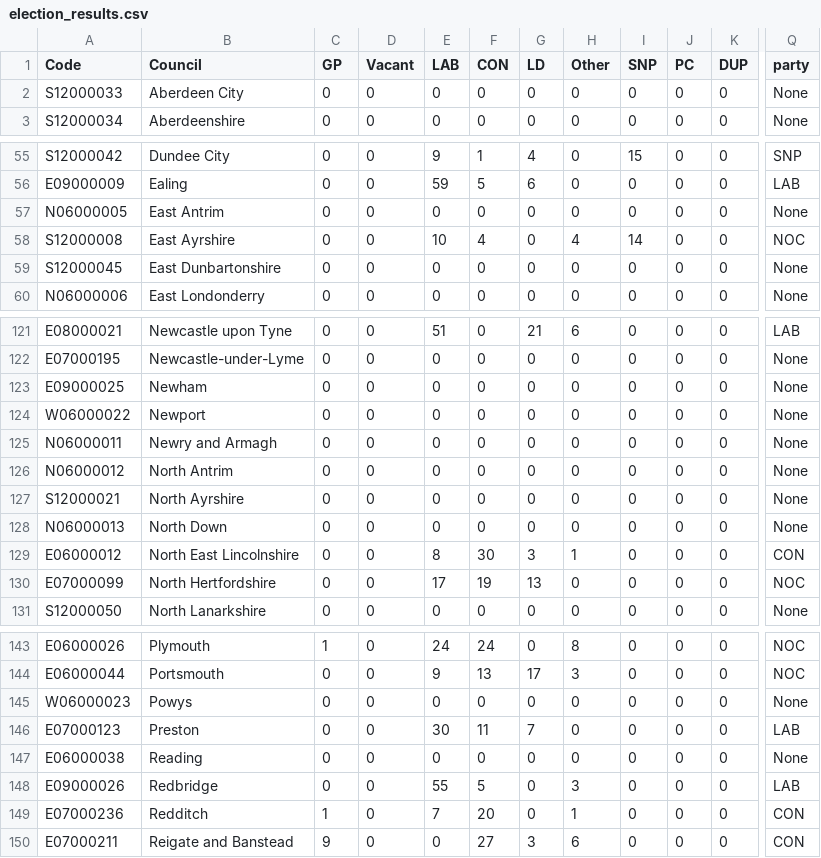
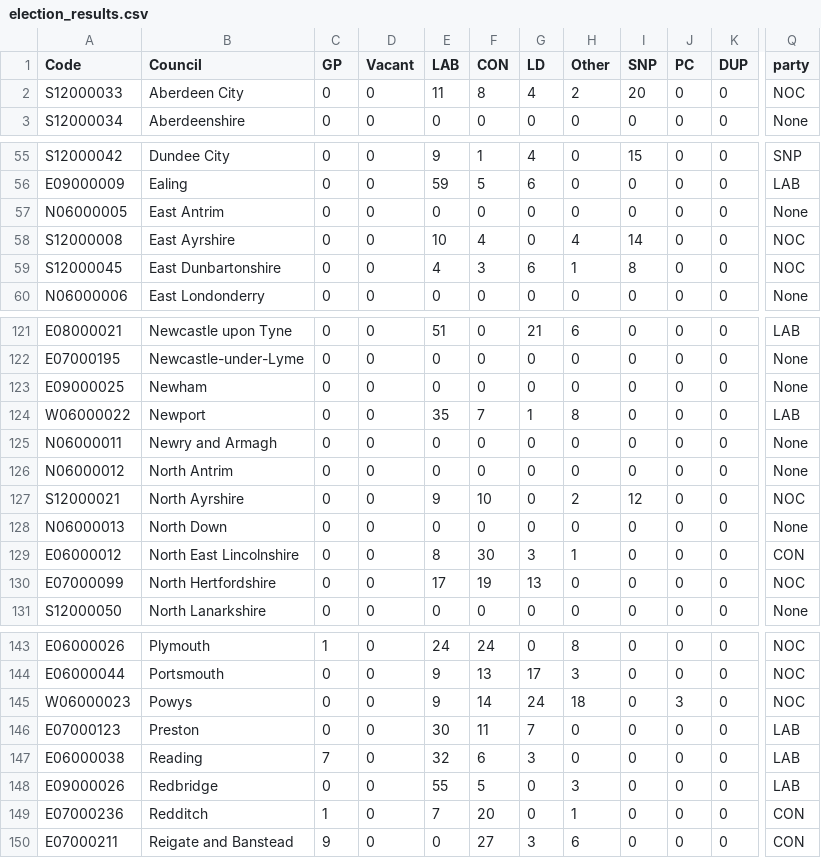
Before and after one commit to tomsaunders98/LocalElections2022, a CSV file: election_results.csv, drawn as a sheet; only a part is shown, gaps mark what is left out; the diff covers the shown part only; the diff names each change by its address in the sheet, - before the commit and + after, or states it on an @@ line.

Commit message:
Flat: latest data (2022-05-06T15:32:29.555Z) {   "date": "2022-05-06T15:32:29.555Z",   "files": [     {       "name": "election_results.csv",       "deltaBytes": 4,       "source": "https://docs.google.com/spreadsheets/d/1fU_3M7xGiAybZEuXVw9KgeM0P1VPze2dW1z0gy6-Su4/gviz/tq?tqx=out:csv&sheet=elections_data"     }   ] }

```diff
--- a/election_results.csv
+++ b/election_results.csv
-E2 (LAB): 0
+E2 (LAB): 11
-F2 (CON): 0
+F2 (CON): 8
-G2 (LD): 0
+G2 (LD): 4
-H2 (Other): 0
+H2 (Other): 2
-I2 (SNP): 0
+I2 (SNP): 20
-Q2 (party): None
+Q2 (party): NOC
-E59 (LAB): 0
+E59 (LAB): 4
-F59 (CON): 0
+F59 (CON): 3
-G59 (LD): 0
+G59 (LD): 6
-H59 (Other): 0
+H59 (Other): 1
-I59 (SNP): 0
+I59 (SNP): 8
-Q59 (party): None
+Q59 (party): NOC
-E124 (LAB): 0
+E124 (LAB): 35
-F124 (CON): 0
+F124 (CON): 7
-G124 (LD): 0
+G124 (LD): 1
-H124 (Other): 0
+H124 (Other): 8
-Q124 (party): None
+Q124 (party): LAB
-E127 (LAB): 0
+E127 (LAB): 9
-F127 (CON): 0
+F127 (CON): 10
-H127 (Other): 0
+H127 (Other): 2
-I127 (SNP): 0
+I127 (SNP): 12
-Q127 (party): None
+Q127 (party): NOC
-E145 (LAB): 0
+E145 (LAB): 9
-F145 (CON): 0
+F145 (CON): 14
-G145 (LD): 0
+G145 (LD): 24
-H145 (Other): 0
+H145 (Other): 18
-J145 (PC): 0
+J145 (PC): 3
-Q145 (party): None
+Q145 (party): NOC
-C147 (GP): 0
+C147 (GP): 7
-E147 (LAB): 0
+E147 (LAB): 32
-F147 (CON): 0
+F147 (CON): 6
-G147 (LD): 0
+G147 (LD): 3
-Q147 (party): None
+Q147 (party): LAB
```
Also changed, not shown: 5 edited cells elsewhere in this file.
